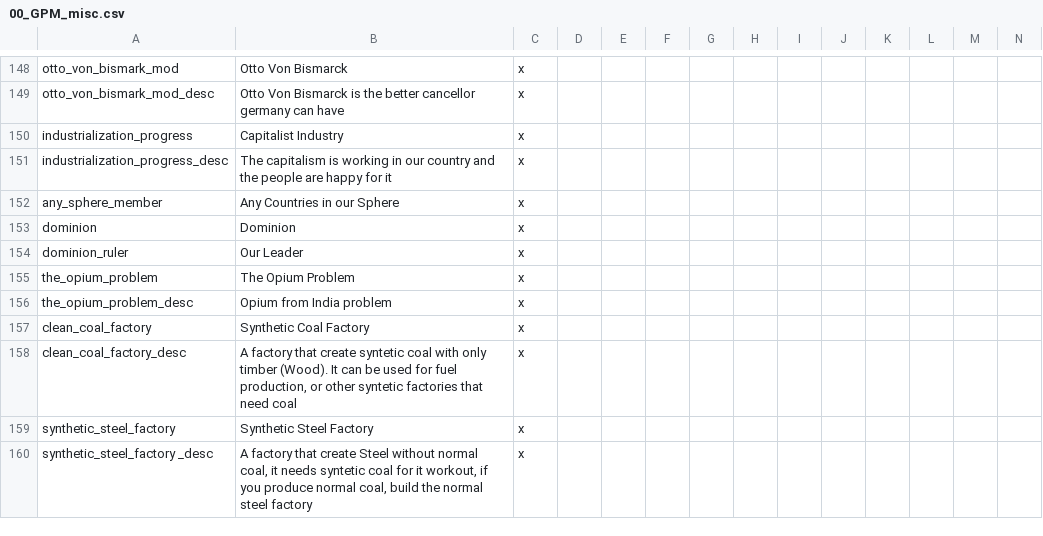
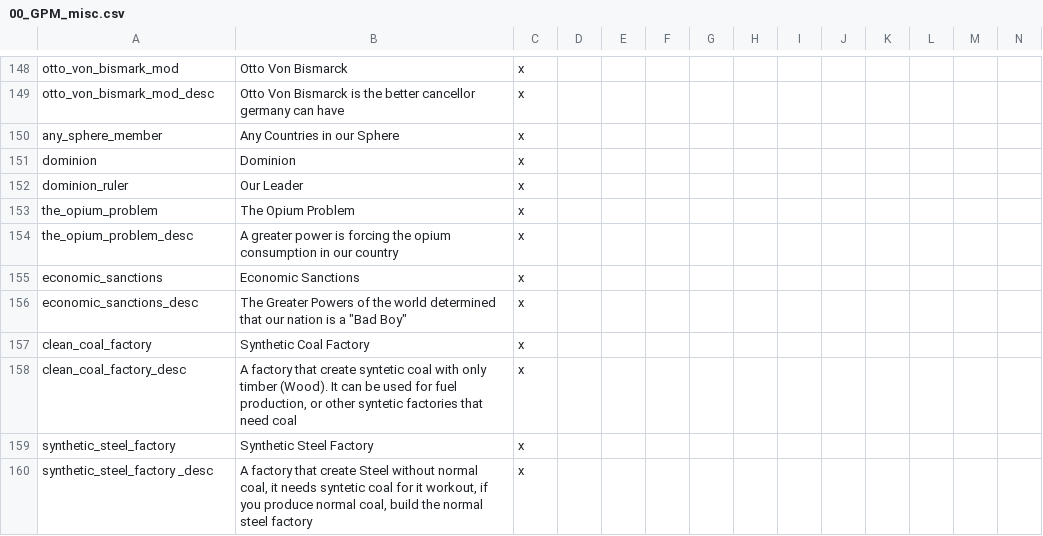
Before and after one commit to SpanishModder/Greater-Project-Mod, a CSV file: localisation/00_GPM_misc.csv, drawn as a sheet; only a part is shown, gaps mark what is left out.

```diff
--- a/localisation/00_GPM_misc.csv
+++ b/localisation/00_GPM_misc.csv
@@ -149,4 +149,2 @@ otto_von_bismark_mod;Otto Von Bismarck;x;
 otto_von_bismark_mod_desc;Otto Von Bismarck is the better cancellor germany can have;x;
-industrialization_progress;Capitalist Industry;x;
-industrialization_progress_desc;The capitalism is working in our country and the people are happy for it;x;
 any_sphere_member;Any Countries in our Sphere;x;
@@ -155,3 +153,5 @@ dominion_ruler;Our Leader;x;
 the_opium_problem;The Opium Problem;x;
-the_opium_problem_desc;Opium from India problem;x;
+the_opium_problem_desc;A greater power is forcing the opium consumption in our country;x;
+economic_sanctions;Economic Sanctions;x;
+economic_sanctions_desc;The Greater Powers of the world determined that our nation is a "Bad Boy";x;
 clean_coal_factory;Synthetic Coal Factory;x;
```
Also changed, not shown: localisation/00_GPM_events.csv, 6 other files.
